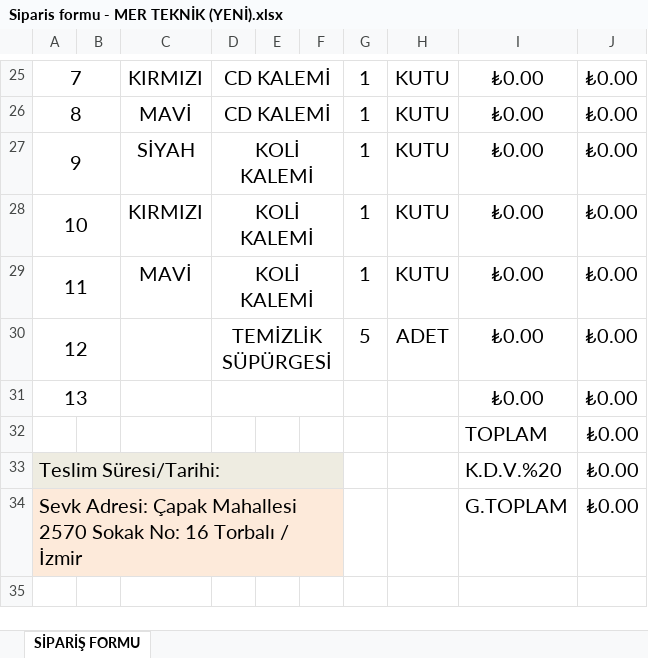
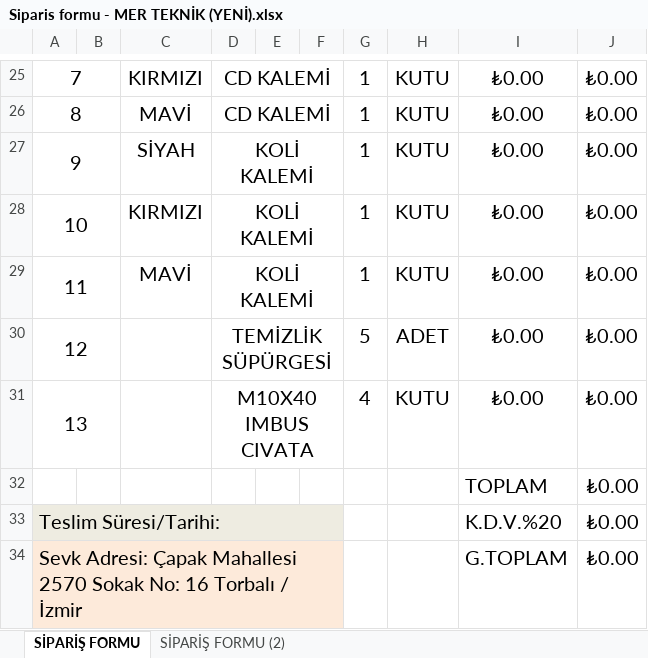
Before and after one commit to fkucuk35/deppo, an Excel workbook: assets/SİPARİŞLER/Siparis formu - MER TEKNİK (YENİ).xlsx, sheet SİPARİŞ FORMU, drawn as a sheet; only a part is shown, gaps mark what is left out; the shorter side is filled out with more unchanged rows; values as stored, in another font and other column widths than the file's, no borders; charts and pictures not drawn; the diff names each change by its address in the sheet, - before the commit and + after, or states it on an @@ line.

```diff
--- a/assets/SİPARİŞLER/Siparis formu - MER TEKNİK (YENİ).xlsx (sheet SİPARİŞ FORMU)
+++ b/assets/SİPARİŞLER/Siparis formu - MER TEKNİK (YENİ).xlsx (sheet SİPARİŞ FORMU)
+sheet tab: SİPARİŞ FORMU (2)
-D31: (empty)
+D31: M10X40 IMBUS CIVATA
-G31: (empty)
+G31: 4
-H31: (empty)
+H31: KUTU
```
Also changed, not shown: charts or pictures, tools/import/Stoklar.xlsx, 3 other files.
